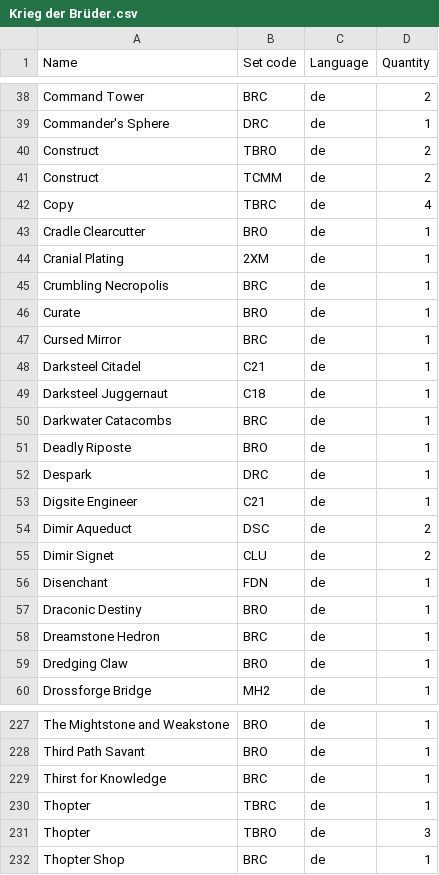
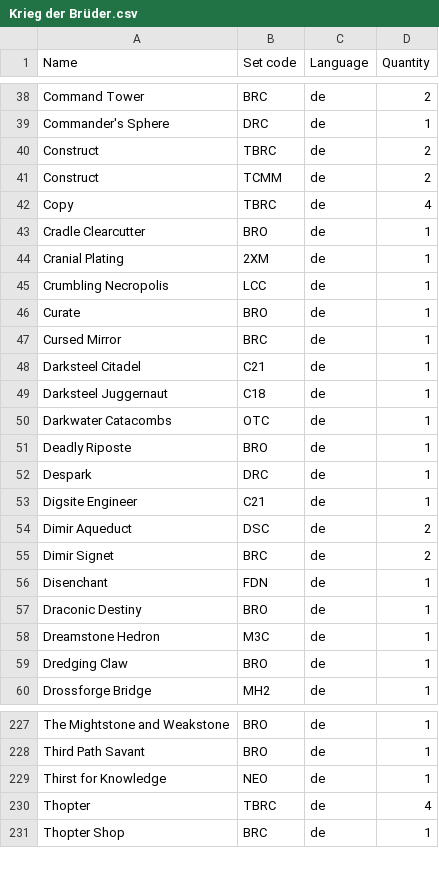
Before and after one commit to Juvinhel/Magic-the-Gathering, a CSV file: Collections/Krieg der Brüder.csv, drawn as a sheet; only a part is shown, gaps mark what is left out; the diff covers the shown part only.

```diff
--- a/Collections/Krieg der Brüder.csv
+++ b/Collections/Krieg der Brüder.csv
@@ -39,3 +39,3 @@ Command Tower,BRC,de,2
 Commander's Sphere,DRC,de,1
-Construct,TBRO,de,2
+Construct,TBRC,de,2
 Construct,TCMM,de,2
@@ -44,3 +44,3 @@ Cradle Clearcutter,BRO,de,1
 Cranial Plating,2XM,de,1
-Crumbling Necropolis,BRC,de,1
+Crumbling Necropolis,LCC,de,1
 Curate,BRO,de,1
@@ -49,3 +49,3 @@ Darksteel Citadel,C21,de,1
 Darksteel Juggernaut,C18,de,1
-Darkwater Catacombs,BRC,de,1
+Darkwater Catacombs,OTC,de,1
 Deadly Riposte,BRO,de,1
@@ -54,6 +54,6 @@ Digsite Engineer,C21,de,1
 Dimir Aqueduct,DSC,de,2
-Dimir Signet,CLU,de,2
+Dimir Signet,BRC,de,2
 Disenchant,FDN,de,1
 Draconic Destiny,BRO,de,1
-Dreamstone Hedron,BRC,de,1
+Dreamstone Hedron,M3C,de,1
 Dredging Claw,BRO,de,1
@@ -228,5 +228,4 @@ The Mightstone and Weakstone,BRO,de,1
 Third Path Savant,BRO,de,1
-Thirst for Knowledge,BRC,de,1
-Thopter,TBRC,de,1
-Thopter,TBRO,de,3
+Thirst for Knowledge,NEO,de,1
+Thopter,TBRC,de,4
 Thopter Shop,BRC,de,1
```
Also changed, not shown: 26 edited cells elsewhere in this file, Collections/Innistrad Remastered.csv, Collections/March of the Machine.csv, 4 other files.
